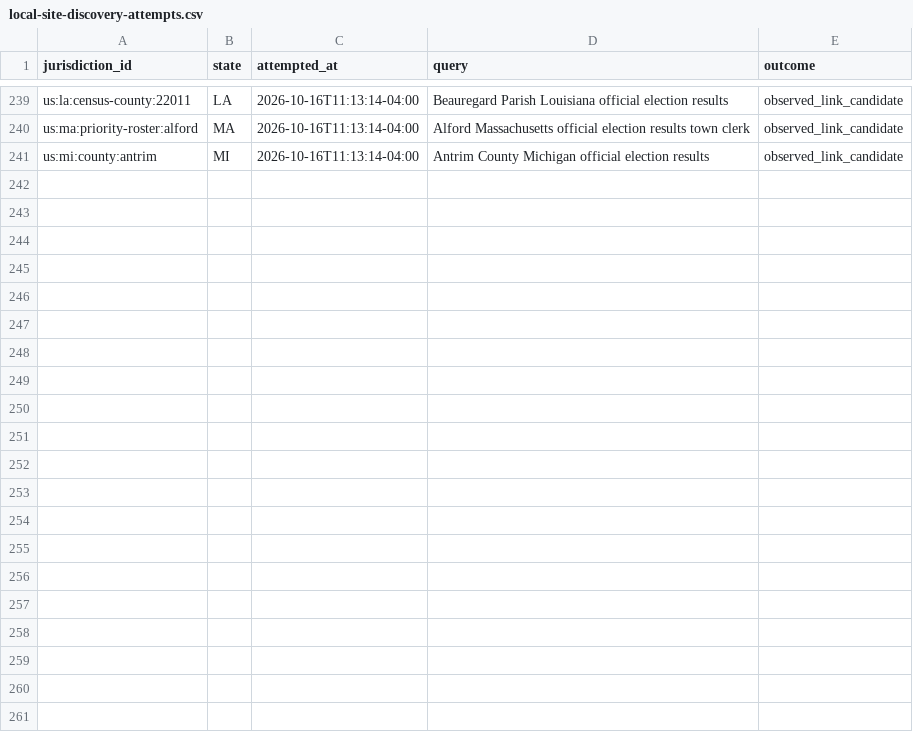
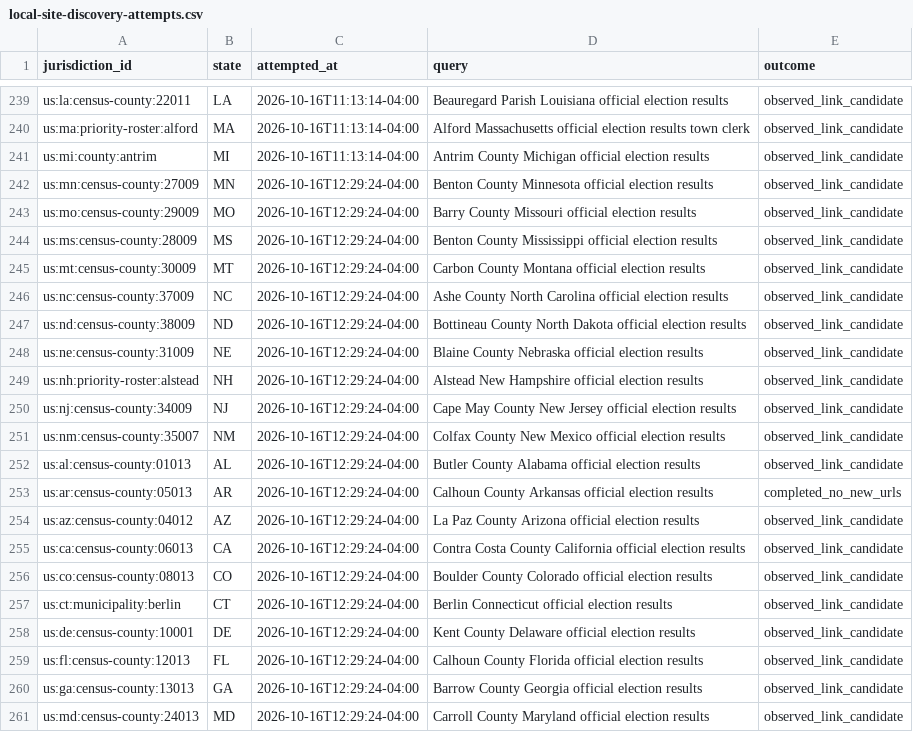
Before and after one commit to pasek-projects-um/ElectionDataGrabber, a CSV file: audit/local-site-discovery-attempts.csv, drawn as a sheet; only a part is shown, gaps mark what is left out.

```diff
--- a/audit/local-site-discovery-attempts.csv
+++ b/audit/local-site-discovery-attempts.csv
@@ -241 +241,21 @@ us:ma:priority-roster:alford,MA,2026-10-16T11:13:14-04:00,Alford Massachusetts o
 us:mi:county:antrim,MI,2026-10-16T11:13:14-04:00,Antrim County Michigan official election results,observed_link_candidate
+us:mn:census-county:27009,MN,2026-10-16T12:29:24-04:00,Benton County Minnesota official election results,observed_link_candidate
+us:mo:census-county:29009,MO,2026-10-16T12:29:24-04:00,Barry County Missouri official election results,observed_link_candidate
+us:ms:census-county:28009,MS,2026-10-16T12:29:24-04:00,Benton County Mississippi official election results,observed_link_candidate
+us:mt:census-county:30009,MT,2026-10-16T12:29:24-04:00,Carbon County Montana official election results,observed_link_candidate
+us:nc:census-county:37009,NC,2026-10-16T12:29:24-04:00,Ashe County North Carolina official election results,observed_link_candidate
+us:nd:census-county:38009,ND,2026-10-16T12:29:24-04:00,Bottineau County North Dakota official election results,observed_link_candidate
+us:ne:census-county:31009,NE,2026-10-16T12:29:24-04:00,Blaine County Nebraska official election results,observed_link_candidate
+us:nh:priority-roster:alstead,NH,2026-10-16T12:29:24-04:00,Alstead New Hampshire official election results,observed_link_candidate
+us:nj:census-county:34009,NJ,2026-10-16T12:29:24-04:00,Cape May County New Jersey official election results,observed_link_candidate
+us:nm:census-county:35007,NM,2026-10-16T12:29:24-04:00,Colfax County New Mexico official election results,observed_link_candidate
+us:al:census-county:01013,AL,2026-10-16T12:29:24-04:00,Butler County Alabama official election results,observed_link_candidate
+us:ar:census-county:05013,AR,2026-10-16T12:29:24-04:00,Calhoun County Arkansas official election results,completed_no_new_urls
+us:az:census-county:04012,AZ,2026-10-16T12:29:24-04:00,La Paz County Arizona official election results,observed_link_candidate
+us:ca:census-county:06013,CA,2026-10-16T12:29:24-04:00,Contra Costa County California official election results,observed_link_candidate
+us:co:census-county:08013,CO,2026-10-16T12:29:24-04:00,Boulder County Colorado official election results,observed_link_candidate
+us:ct:municipality:berlin,CT,2026-10-16T12:29:24-04:00,Berlin Connecticut official election results,observed_link_candidate
+us:de:census-county:10001,DE,2026-10-16T12:29:24-04:00,Kent County Delaware official election results,observed_link_candidate
+us:fl:census-county:12013,FL,2026-10-16T12:29:24-04:00,Calhoun County Florida official election results,observed_link_candidate
+us:ga:census-county:13013,GA,2026-10-16T12:29:24-04:00,Barrow County Georgia official election results,observed_link_candidate
+us:md:census-county:24013,MD,2026-10-16T12:29:24-04:00,Carroll County Maryland official election results,observed_link_candidate
```
Also changed, not shown: registry/local_site_discovery_leads.csv.
